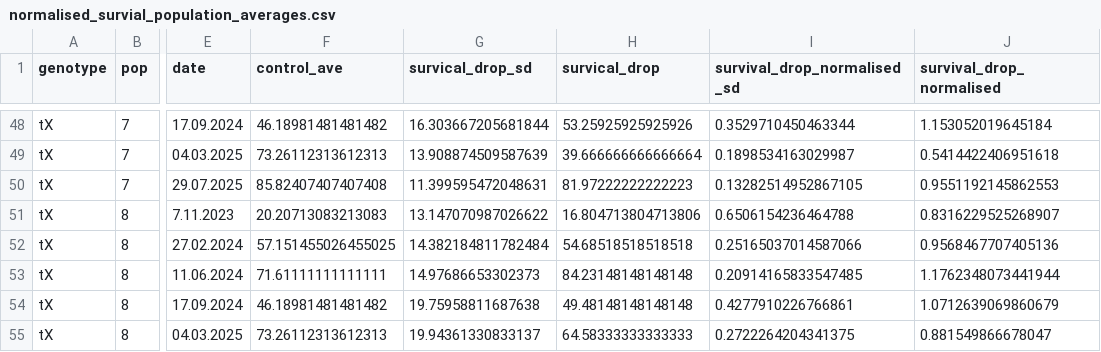
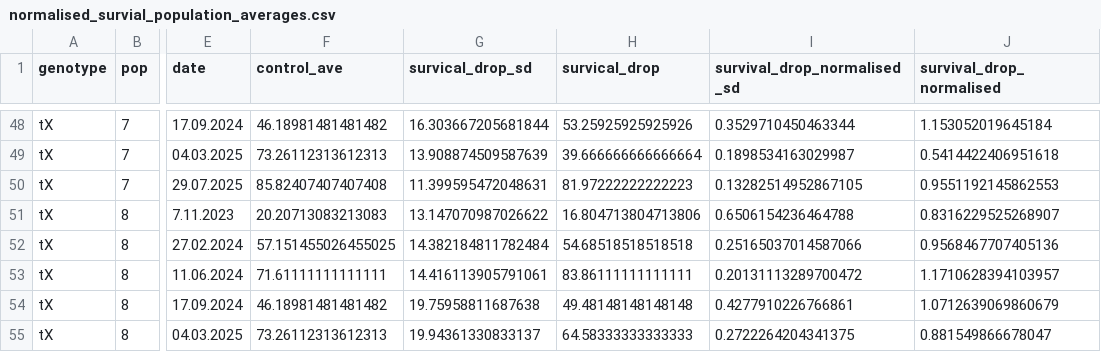
Before and after one commit to FiG-T/TIME, a CSV file: phenotypes/data/D01_ColdTolerance/normalised_survial_population_averages.csv, drawn as a sheet; only a part is shown, gaps mark what is left out; the diff names each change by its address in the sheet, - before the commit and + after, or states it on an @@ line.

```diff
--- a/phenotypes/data/D01_ColdTolerance/normalised_survial_population_averages.csv
+++ b/phenotypes/data/D01_ColdTolerance/normalised_survial_population_averages.csv
-G53 (survical_drop_sd): 14.97686653302373
+G53 (survical_drop_sd): 14.416113905791061
-H53 (survical_drop): 84.23148148148148
+H53 (survical_drop): 83.86111111111111
-I53 (survival_drop_normalised_sd): 0.20914165833547485
+I53 (survival_drop_normalised_sd): 0.20131113289700472
-J53 (survival_drop_normalised): 1.1762348073441944
+J53 (survival_drop_normalised): 1.1710628394103957
```
Also changed, not shown: phenotypes/data/D01_ColdTolerance/normalised_survival.csv.
